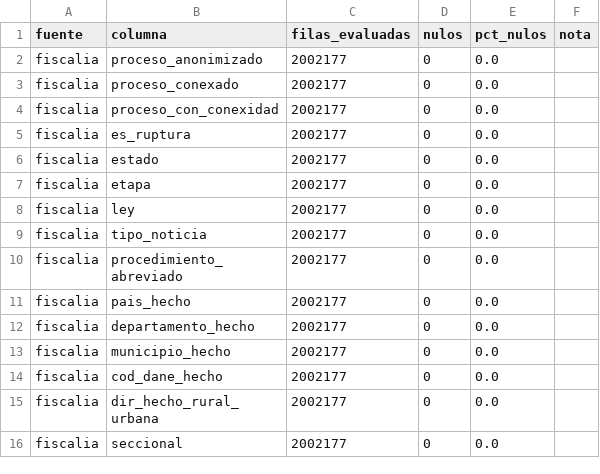
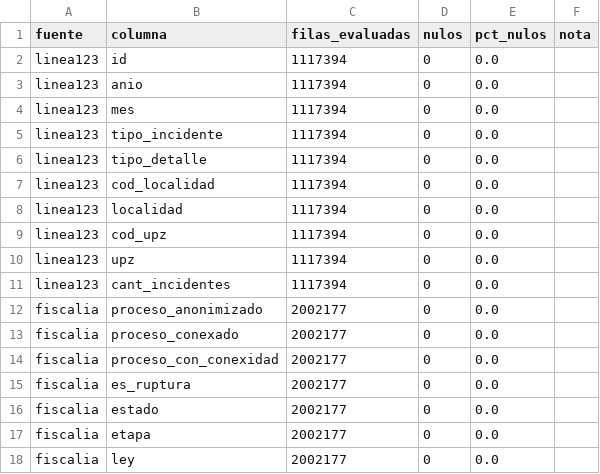
Before and after one commit to SarAlbN1/AD-DelitosBog, a CSV file: outputs/auditoria/valores_nulos.csv, drawn as a sheet; only a part is shown; the shorter side is filled out with more unchanged rows; the diff names each change by its address in the sheet, - before the commit and + after, or states it on an @@ line.

```diff
--- a/outputs/auditoria/valores_nulos.csv
+++ b/outputs/auditoria/valores_nulos.csv
+row 2: linea123 | id | 1117394 | 0 | 0.0
+row 3: linea123 | anio | 1117394 | 0 | 0.0
+row 4: linea123 | mes | 1117394 | 0 | 0.0
+row 5: linea123 | tipo_incidente | 1117394 | 0 | 0.0
+row 6: linea123 | tipo_detalle | 1117394 | 0 | 0.0
+row 7: linea123 | cod_localidad | 1117394 | 0 | 0.0
+row 8: linea123 | localidad | 1117394 | 0 | 0.0
+row 9: linea123 | cod_upz | 1117394 | 0 | 0.0
+row 10: linea123 | upz | 1117394 | 0 | 0.0
+row 11: linea123 | cant_incidentes | 1117394 | 0 | 0.0
```
Also changed, not shown: outputs/auditoria/diccionario_variables.csv, outputs/auditoria/embudo_filtros.csv, 18 other files.
